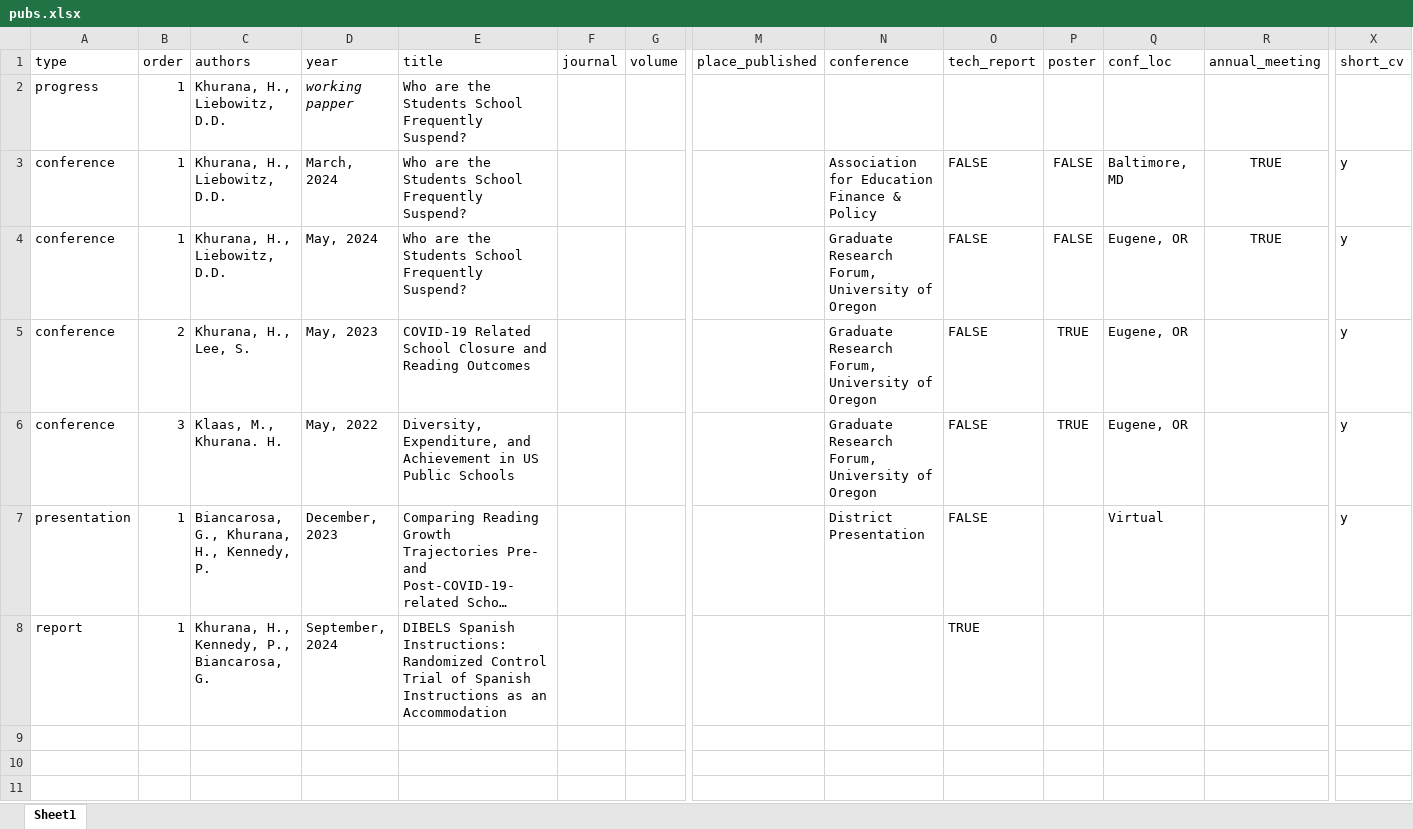
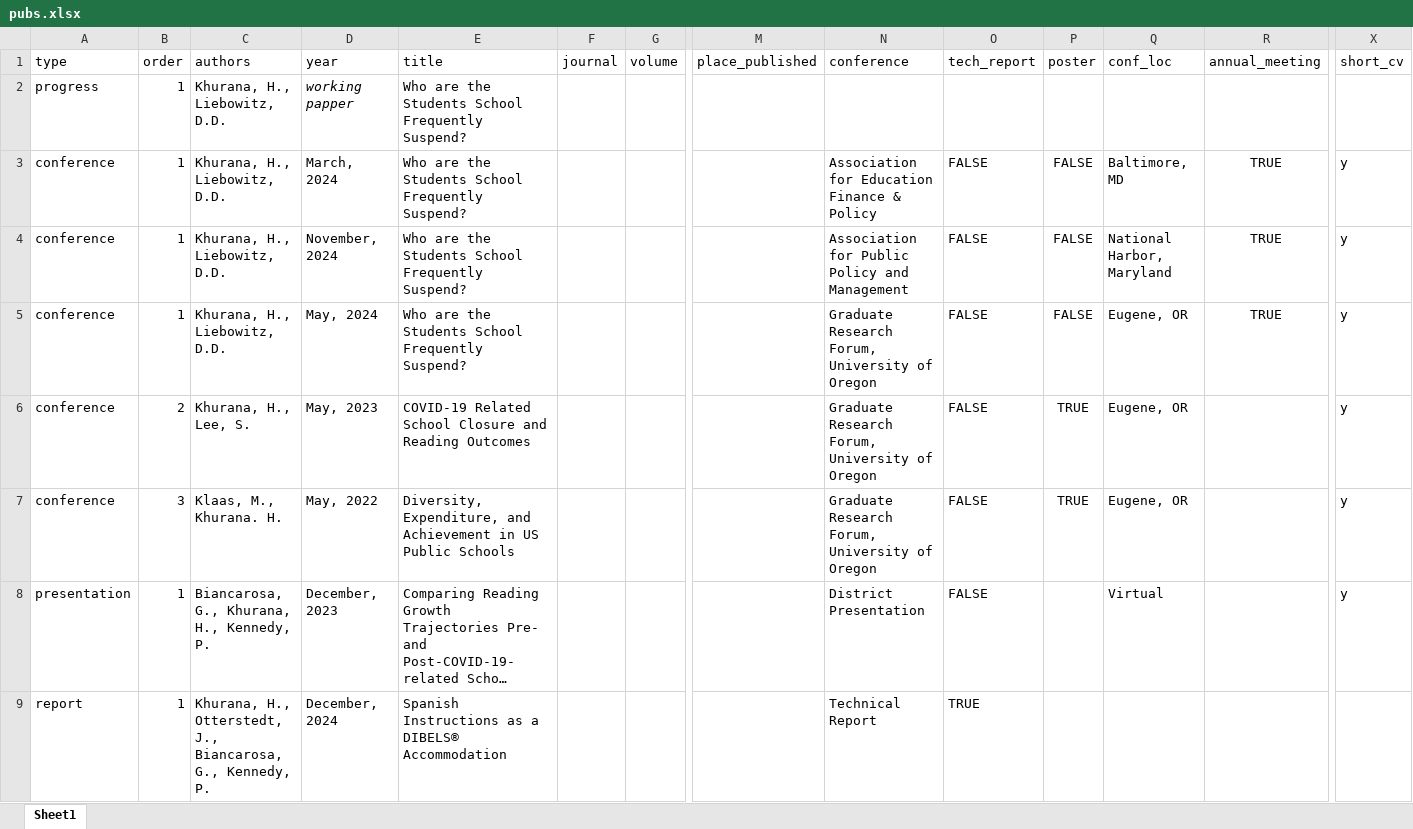
Before and after one commit to havishak/Curiosity-driven-data-projects, an Excel workbook: khurana_cv/data/pubs.xlsx, sheet Sheet1, drawn as a sheet; only a part is shown, gaps mark what is left out; long unchanged cells end in …; values as stored, in another font and other column widths than the file's, no borders; addresses are those after the commit; rows hold the shown columns only; the diff names each change by its address in the sheet, - before the commit and + after, or states it on an @@ line.

```diff
--- a/khurana_cv/data/pubs.xlsx (sheet Sheet1)
+++ b/khurana_cv/data/pubs.xlsx (sheet Sheet1)
+row 4: conference | 1 | Khurana, H., Liebowitz, D.D. | November, 2024 | Who are the Students School Frequently Suspend? |  |  |  | Association for Public Policy and Management | FALSE | FALSE | National Harbor, Maryland | TRUE | y
-C9 (authors): Khurana, H., Kennedy, P., Biancarosa, G.
+C9 (authors): Khurana, H., Otterstedt, J., Biancarosa, G., Kennedy, P.
-D9 (year): September, 2024
+D9 (year): December, 2024
-E9 (title): DIBELS Spanish Instructions: Randomized Control Trial of Spanish Instructions as an Accommodation
+E9 (title): Spanish Instructions as a DIBELS® Accommodation
-N9 (conference): (empty)
+N9 (conference): Technical Report
```
Also changed, not shown: khurana_cv/data/courses_taught.xlsx, khurana_cv/data/cv_entries.xlsx, 23 other files.
